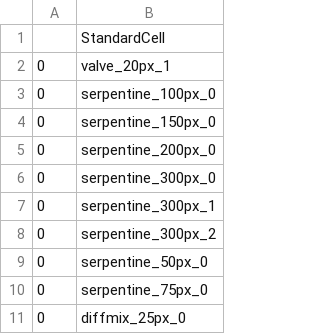
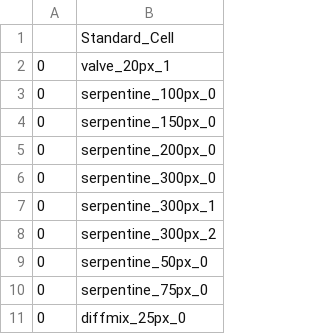
Before and after one commit to utah-MFDA/h.r.3.3_pdk, a CSV file: Components/StandardCellLibrary.csv, drawn as a sheet.

```diff
--- a/Components/StandardCellLibrary.csv
+++ b/Components/StandardCellLibrary.csv
@@ -1,2 +1,2 @@
-,StandardCell
+,Standard_Cell
 0,valve_20px_1
```
Also changed, not shown: 1 other file.
